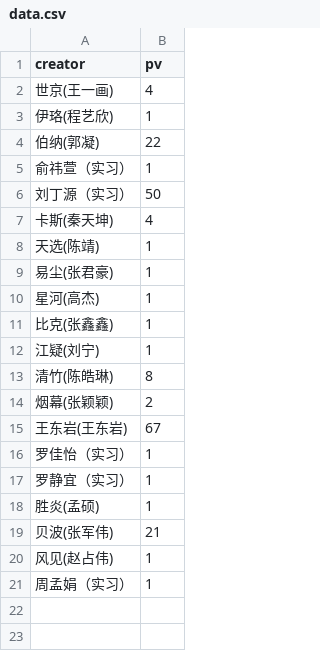
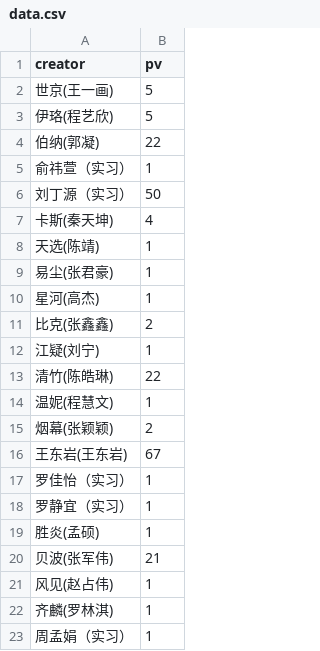
Before and after one commit to YongshengWin/Insight-Content-Lab, a CSV file: data.csv, drawn as a sheet.

Commit message:
refresh data

```diff
--- a/data.csv
+++ b/data.csv
@@ -1,4 +1,4 @@
 creator,pv
-世京(王一画),4
-伊珞(程艺欣),1
+世京(王一画),5
+伊珞(程艺欣),5
 伯纳(郭凝),22
@@ -10,5 +10,6 @@
 星河(高杰),1
-比克(张鑫鑫),1
+比克(张鑫鑫),2
 江疑(刘宁),1
-清竹(陈皓琳),8
+清竹(陈皓琳),22
+温妮(程慧文),1
 烟幕(张颖颖),2
@@ -20,2 +21,3 @@
 风见(赵占伟),1
+齐麟(罗林淇),1
 周孟娟（实习）,1
```
